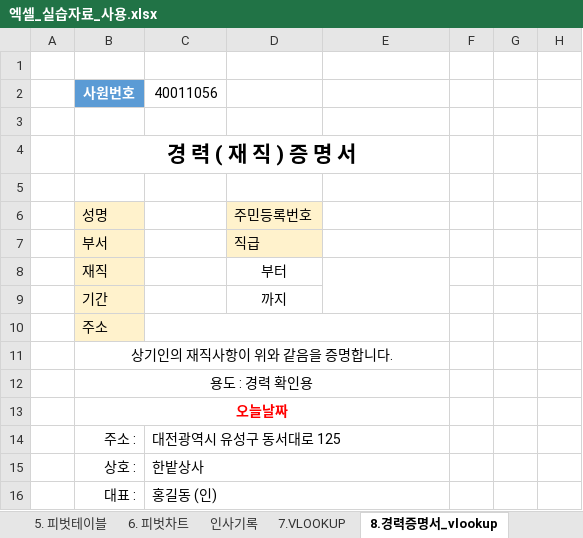
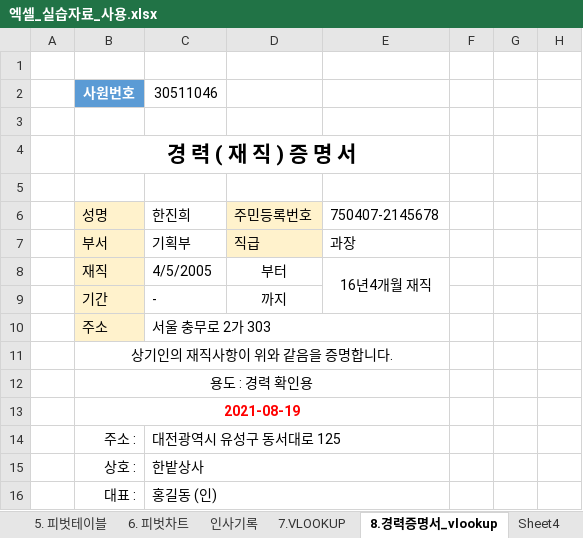
Before and after one commit to hwangeumyang/HRDEducation, an Excel workbook: 2021.08/엑셀_실습자료_사용.xlsx, sheet 8.경력증명서_vlookup, drawn as a sheet; only a part is shown; values as stored, in another font and other column widths than the file's, no borders; charts and pictures not drawn; the diff names each change by its address in the sheet, - before the commit and + after, or states it on an @@ line.

```diff
--- a/2021.08/엑셀_실습자료_사용.xlsx (sheet 8.경력증명서_vlookup)
+++ b/2021.08/엑셀_실습자료_사용.xlsx (sheet 8.경력증명서_vlookup)
+sheet tab: Sheet4
-C2: 40011056
+C2: 30511046
-C6: (empty)
+C6: 한진희
-E6: (empty)
+E6: 750407-2145678
-C7: (empty)
+C7: 기획부
-E7: (empty)
+E7: 과장
-C8: (empty)
+C8: 4/5/2005
-E8: (empty)
+E8: 16년4개월 재직
-C9: (empty)
+C9: -
-C10: (empty)
+C10: 서울 충무로 2가 303
-B13: 오늘날짜
+B13: 2021-08-19
```
Also changed, not shown: sheet 3. 표서식, 유효성검사, sheet 4. 데이터필터링, sheet 인사기록, sheet 7.VLOOKUP, other sheet tabs, formulas that keep their value, charts or pictures, 2 other files.
